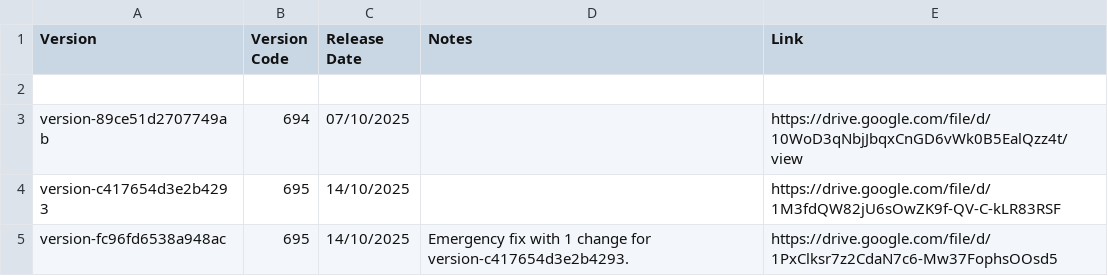
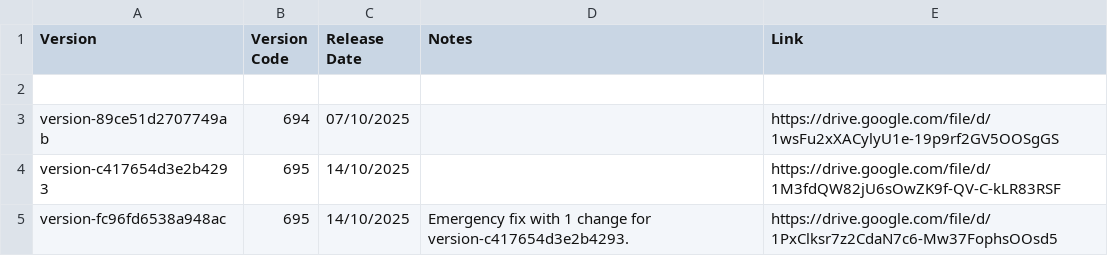
Before and after one commit to CedarCoder1/Roblox-Versions-Archive, a CSV file: csv/WinStudio.csv, drawn as a sheet.

Commit message:
Update WinStudio.csv

```diff
--- a/csv/WinStudio.csv
+++ b/csv/WinStudio.csv
@@ -2,3 +2,3 @@ Version,Version Code,Release Date,Notes,Link
 
-version-89ce51d2707749ab,694,07/10/2025,,https://drive.google.com/file/d/10WoD3qNbjJbqxCnGD6vWk0B5EalQzz4t/view
+version-89ce51d2707749ab,694,07/10/2025,,https://drive.google.com/file/d/1wsFu2xXACylyU1e-19p9rf2GV5OOSgGS
 version-c417654d3e2b4293,695,14/10/2025,,https://drive.google.com/file/d/1M3fdQW82jU6sOwZK9f-QV-C-kLR83RSF
```
